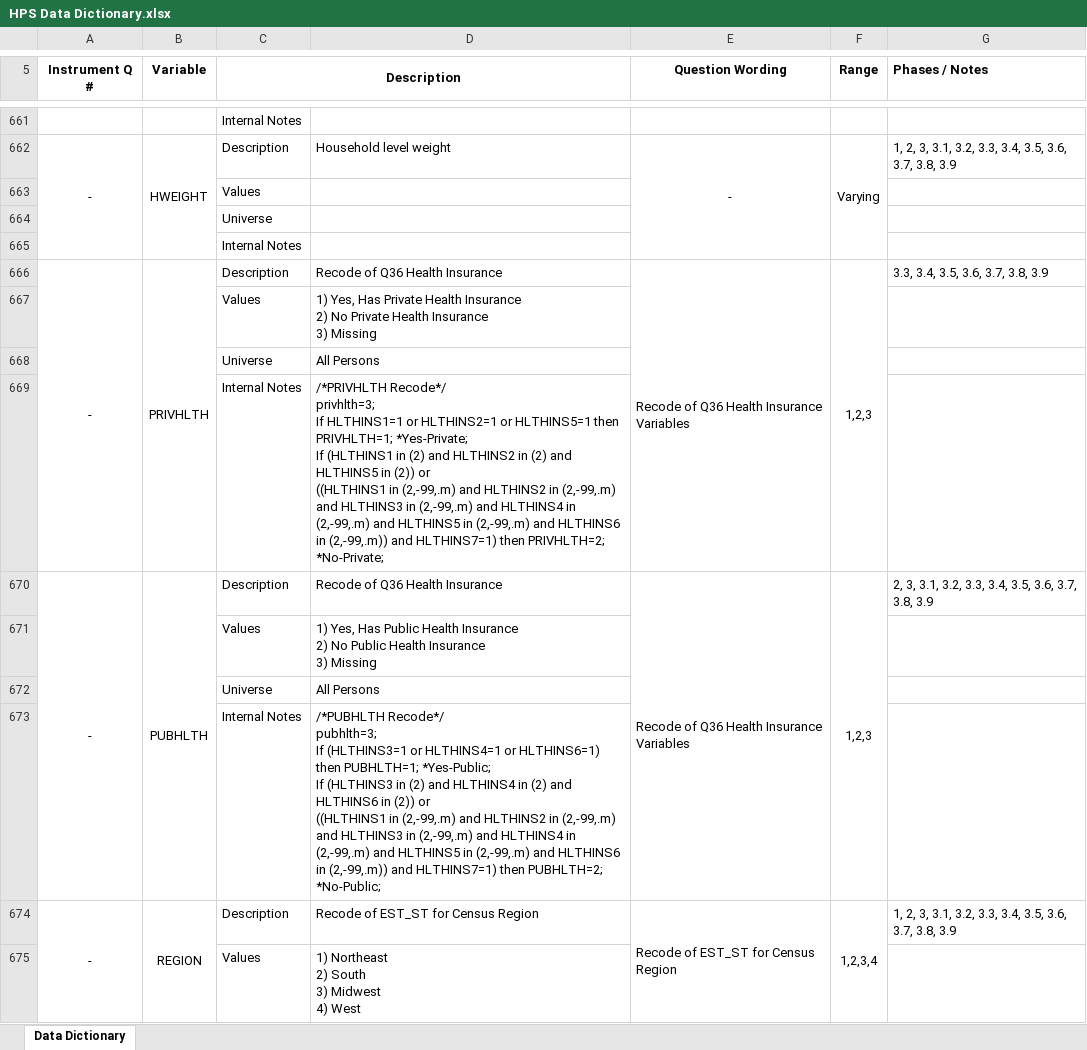
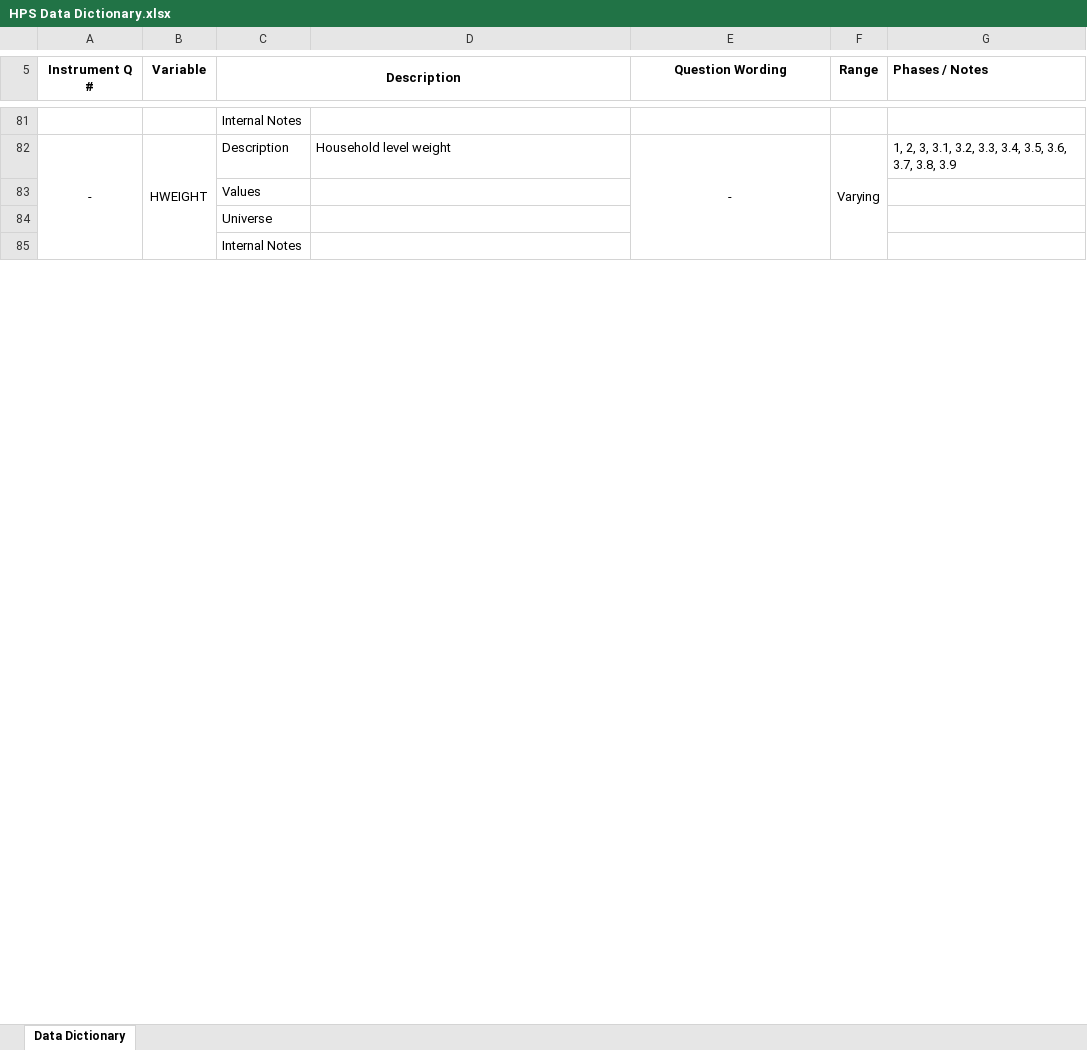
Before and after one commit to appittman/translaws-mh, an Excel workbook: HPS Data Dictionary.xlsx, sheet Data Dictionary, drawn as a sheet; only a part is shown, gaps mark what is left out; values as stored, in another font and other column widths than the file's, no borders; ↵ is a line break in a cell; the diff covers the shown part only; the diff names each change by its address in the sheet, - before the commit and + after, or states it on an @@ line.

```diff
--- a/HPS Data Dictionary.xlsx (sheet Data Dictionary)
+++ b/HPS Data Dictionary.xlsx (sheet Data Dictionary)
-row 666: - | PRIVHLTH | Description | Recode of Q36 Health Insurance | Recode of Q36 Health Insurance Variables | 1,2,3 | 3.3, 3.4, 3.5, 3.6, 3.7, 3.8, 3.9
-row 667:  |  | Values | 1) Yes, Has Private Health Insurance ↵ 2) No Private Health Insurance ↵ 3) Missing
-row 668:  |  | Universe | All Persons
-row 669:  |  | Internal Notes | /*PRIVHLTH Recode*/ ↵ privhlth=3; ↵ If HLTHINS1=1 or HLTHINS2=1 or HLTHINS5=1 then PRIVHLTH=1; *Yes-Private; ↵ If (HLTHINS1 in (2) and HLTHINS2 in (2) and HLTHINS5 in (2)) or ↵ ((HLTHINS1 in (2,-99,.m) and HLTHINS2 in (2,-99,.m) and HLTHINS3 in (2,-99,.m) and HLTHINS4 in (2,-99,.m) and HLTHINS5 in (2,-99,.m) and HLTHINS6 in (2,-99,.m)) and HLTHINS7=1) then PRIVHLTH=2; *No-Private;
-row 670: - | PUBHLTH | Description | Recode of Q36 Health Insurance | Recode of Q36 Health Insurance Variables | 1,2,3 | 2, 3, 3.1, 3.2, 3.3, 3.4, 3.5, 3.6, 3.7, 3.8, 3.9
-row 671:  |  | Values | 1) Yes, Has Public Health Insurance ↵ 2) No Public Health Insurance ↵ 3) Missing
-row 672:  |  | Universe | All Persons
-row 673:  |  | Internal Notes | /*PUBHLTH Recode*/ ↵ pubhlth=3; ↵ If (HLTHINS3=1 or HLTHINS4=1 or HLTHINS6=1) then PUBHLTH=1; *Yes-Public; ↵ If (HLTHINS3 in (2) and HLTHINS4 in (2) and HLTHINS6 in (2)) or ↵ ((HLTHINS1 in (2,-99,.m) and HLTHINS2 in (2,-99,.m) and HLTHINS3 in (2,-99,.m) and HLTHINS4 in (2,-99,.m) and HLTHINS5 in (2,-99,.m) and HLTHINS6 in (2,-99,.m)) and HLTHINS7=1) then PUBHLTH=2; *No-Public;
-row 674: - | REGION | Description | Recode of EST_ST for Census Region | Recode of EST_ST for Census Region | 1,2,3,4 | 1, 2, 3, 3.1, 3.2, 3.3, 3.4, 3.5, 3.6, 3.7, 3.8, 3.9
-row 675:  |  | Values | 1) Northeast ↵ 2) South ↵ 3) Midwest ↵ 4) West
```
Also changed, not shown: 586 removed rows and merged cells elsewhere in this sheet, 3 other files.
